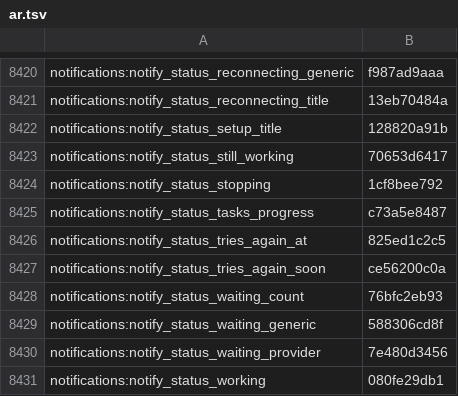
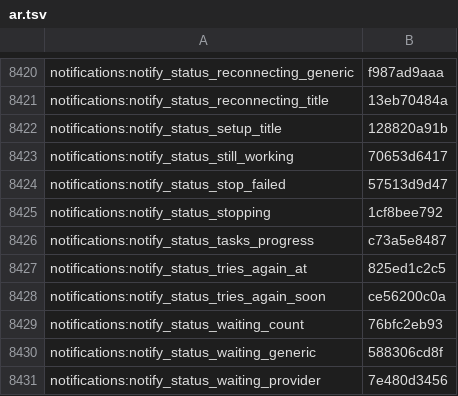
Before and after one commit to Eslamasabry/opencode-mobile-next, a TSV file: native/tools/strings/translation-state/ar.tsv, drawn as a sheet; only a part is shown, gaps mark what is left out; the shorter side is filled out with more unchanged rows; the diff names each change by its address in the sheet, - before the commit and + after, or states it on an @@ line.

```diff
--- a/native/tools/strings/translation-state/ar.tsv
+++ b/native/tools/strings/translation-state/ar.tsv
+row 8424: notifications:notify_status_stop_failed | 57513d9d47
```
Also changed, not shown: native/tools/strings/translation-state/es.tsv, native/tools/strings/translation-state/fr.tsv, 21 other files.
